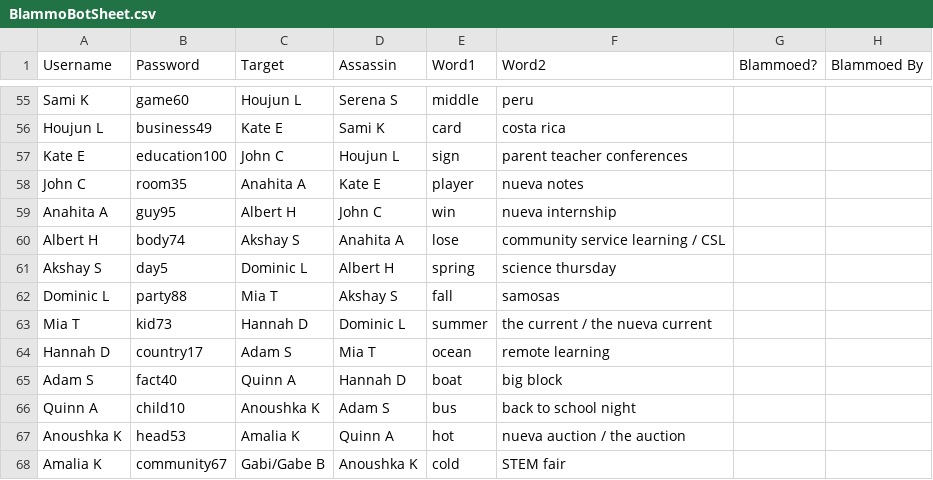
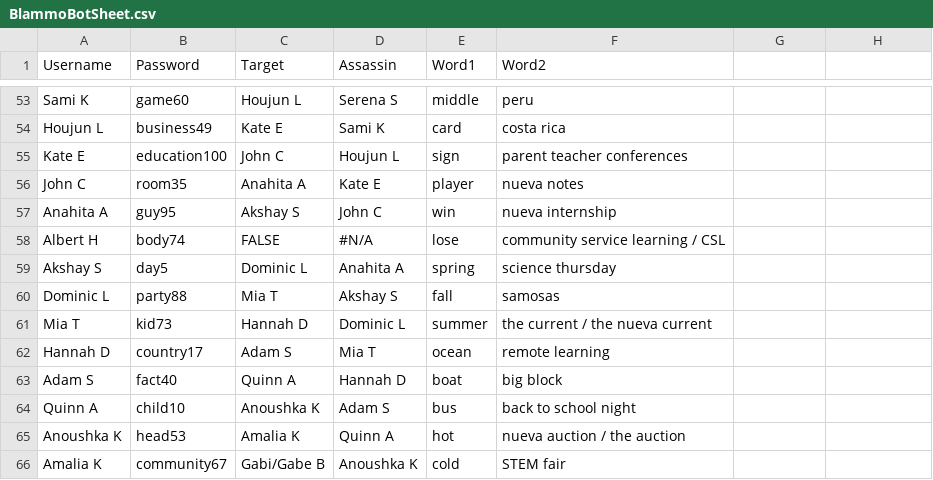
Before and after one commit to yrafalin/TelegramBots, a CSV file: BlammoBot/BlammoBotSheet.csv, drawn as a sheet; only a part is shown, gaps mark what is left out; the diff covers the shown part only.

```diff
--- a/BlammoBot/BlammoBotSheet.csv
+++ b/BlammoBot/BlammoBotSheet.csv
@@ -1 +1 @@
-Username,Password,Target,Assassin,Word1,Word2,Blammoed?,Blammoed By
+Username,Password,Target,Assassin,Word1,Word2
@@ -59,3 +57,3 @@ John C,room35,Anahita A,Kate E,player,nueva notes,,
-Anahita A,guy95,Albert H,John C,win,nueva internship,,
-Albert H,body74,Akshay S,Anahita A,lose,community service learning / CSL,,
-Akshay S,day5,Dominic L,Albert H,spring,science thursday,,
+Anahita A,guy95,Akshay S,John C,win,nueva internship
+Albert H,body74,FALSE,#N/A,lose,community service learning / CSL
+Akshay S,day5,Dominic L,Anahita A,spring,science thursday
```
Also changed, not shown: 2 removed rows and 21 edited cells elsewhere in this file.
